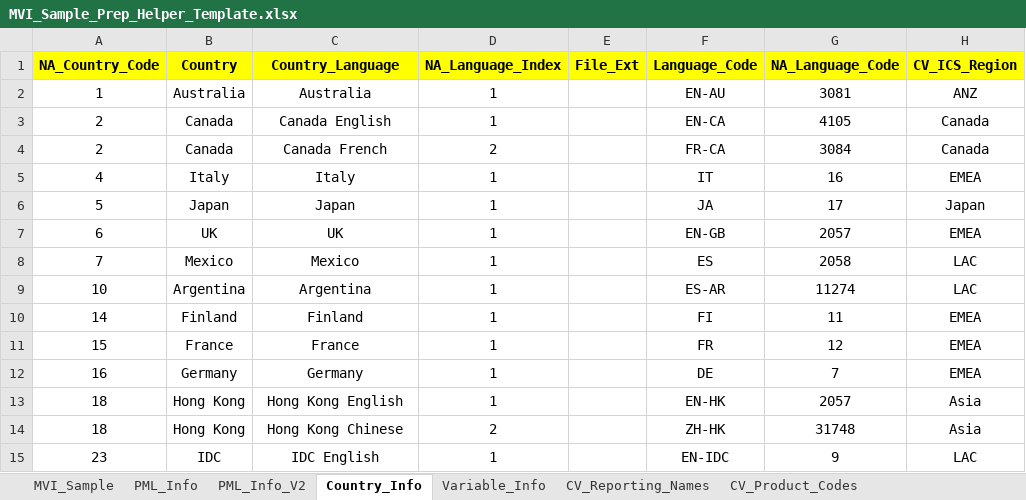
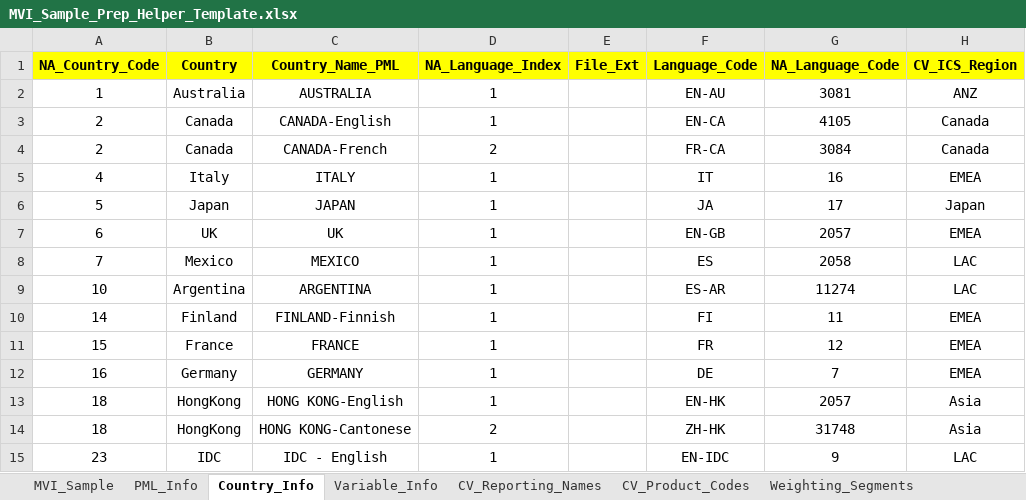
Before and after one commit to Beck-DeYoung-NA/MVI_Sample_Prep, an Excel workbook: MVI_Sample_Prep_Helper_Template.xlsx, sheet Country_Info, drawn as a sheet; only a part is shown; values as stored, in another font and other column widths than the file's, no borders; the diff covers the shown part only; the diff names each change by its address in the sheet, - before the commit and + after, or states it on an @@ line.

```diff
--- a/MVI_Sample_Prep_Helper_Template.xlsx (sheet Country_Info)
+++ b/MVI_Sample_Prep_Helper_Template.xlsx (sheet Country_Info)
-sheet tab: PML_Info_V2
-C1: Country_Language
+C1: Country_Name_PML
-C2 (Country_Name_PML): Australia
+C2 (Country_Name_PML): AUSTRALIA
-C3 (Country_Name_PML): Canada English
+C3 (Country_Name_PML): CANADA-English
-C4 (Country_Name_PML): Canada French
+C4 (Country_Name_PML): CANADA-French
-C5 (Country_Name_PML): Italy
+C5 (Country_Name_PML): ITALY
-C6 (Country_Name_PML): Japan
+C6 (Country_Name_PML): JAPAN
-C8 (Country_Name_PML): Mexico
+C8 (Country_Name_PML): MEXICO
-C9 (Country_Name_PML): Argentina
+C9 (Country_Name_PML): ARGENTINA
-C10 (Country_Name_PML): Finland
+C10 (Country_Name_PML): FINLAND-Finnish
-C11 (Country_Name_PML): France
+C11 (Country_Name_PML): FRANCE
-C12 (Country_Name_PML): Germany
+C12 (Country_Name_PML): GERMANY
-B13:B14 (Country): Hong Kong
+B13:B14 (Country): HongKong
-C13 (Country_Name_PML): Hong Kong English
+C13 (Country_Name_PML): HONG KONG-English
-C14 (Country_Name_PML): Hong Kong Chinese
+C14 (Country_Name_PML): HONG KONG-Cantonese
-C15 (Country_Name_PML): IDC English
+C15 (Country_Name_PML): IDC - English
```
Also changed, not shown: 16 edited cells elsewhere in this sheet, sheet MVI_Sample, sheet PML_Info, formulas that keep their value, 2 other files.
